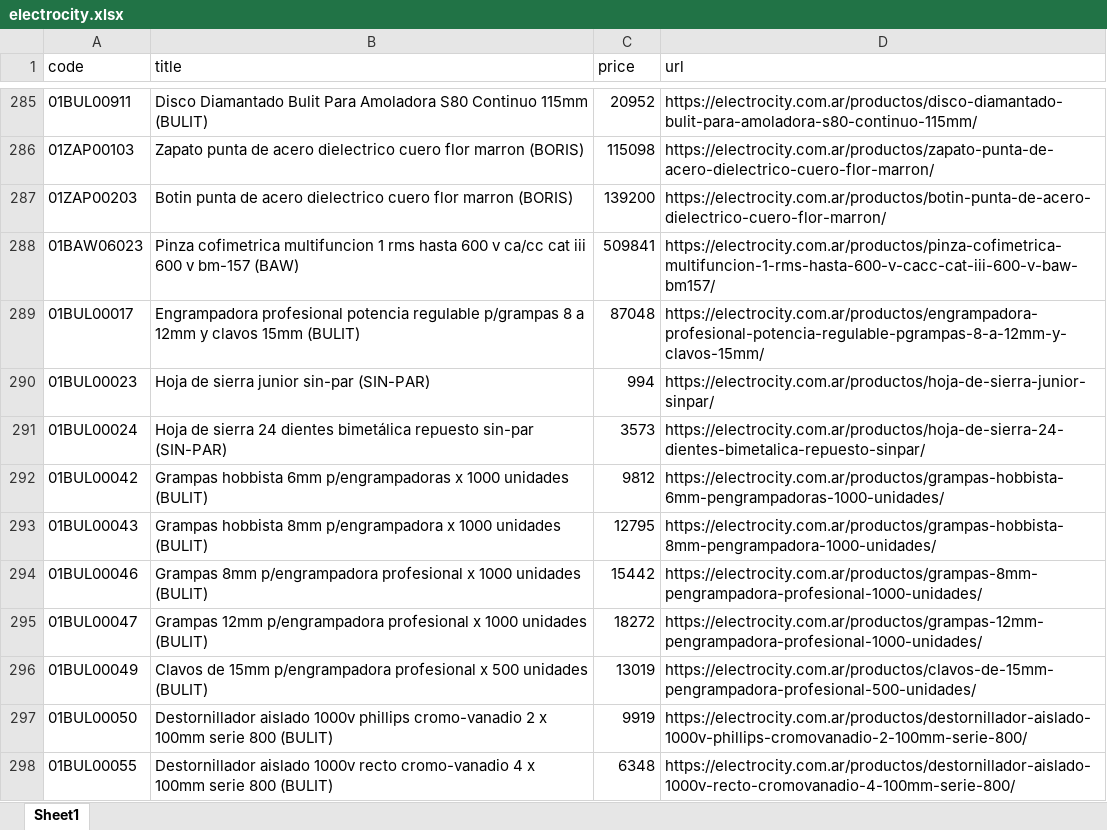
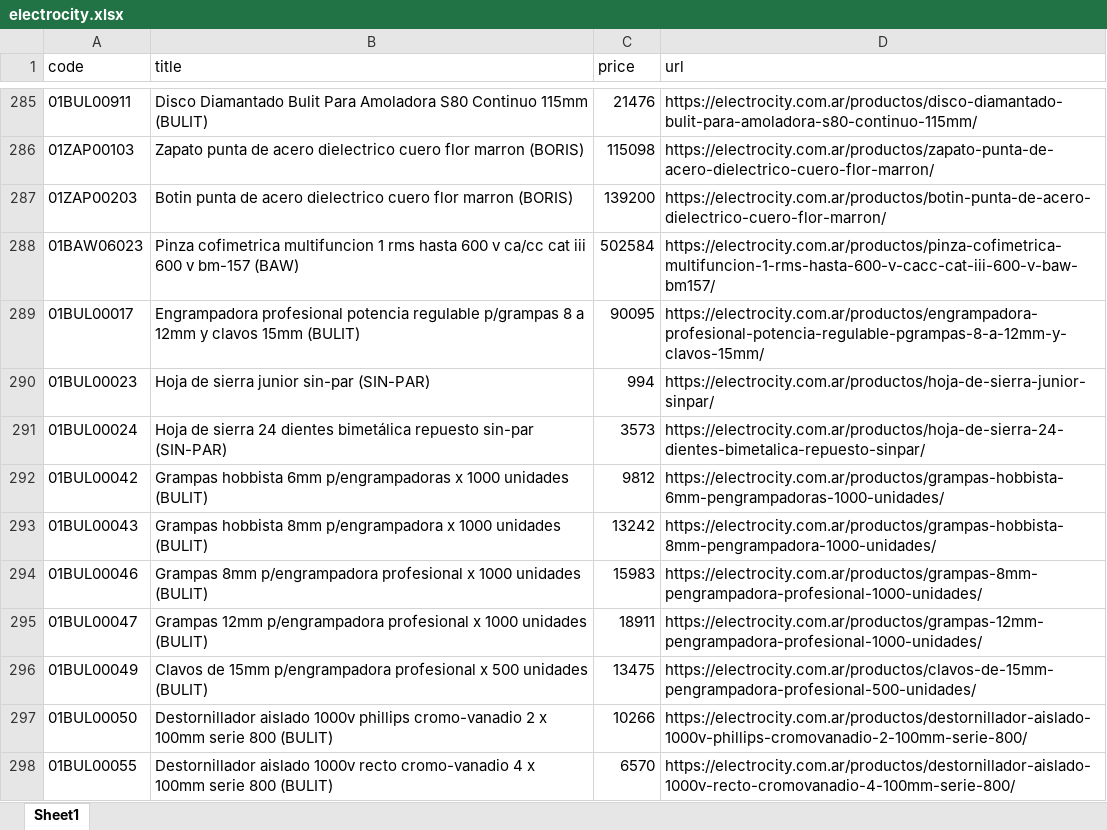
Before and after one commit to ReptiloidAnunak/sbt_prices_parser, an Excel workbook: media/price_lists/electrocity.xlsx, sheet Sheet1, drawn as a sheet; only a part is shown, gaps mark what is left out; values as stored, in another font and other column widths than the file's, no borders; the diff covers the shown part only; the diff names each change by its address in the sheet, - before the commit and + after, or states it on an @@ line.

```diff
--- a/media/price_lists/electrocity.xlsx (sheet Sheet1)
+++ b/media/price_lists/electrocity.xlsx (sheet Sheet1)
-C285 (price): 20952
+C285 (price): 21476
-C288 (price): 509841
+C288 (price): 502584
-C289 (price): 87048
+C289 (price): 90095
-C293 (price): 12795
+C293 (price): 13242
-C294 (price): 15442
+C294 (price): 15983
-C295 (price): 18272
+C295 (price): 18911
-C296 (price): 13019
+C296 (price): 13475
-C297 (price): 9919
+C297 (price): 10266
-C298 (price): 6348
+C298 (price): 6570
```
Also changed, not shown: 22 added rows, 26 removed rows and 255 edited cells elsewhere in this sheet, 53 other files.
